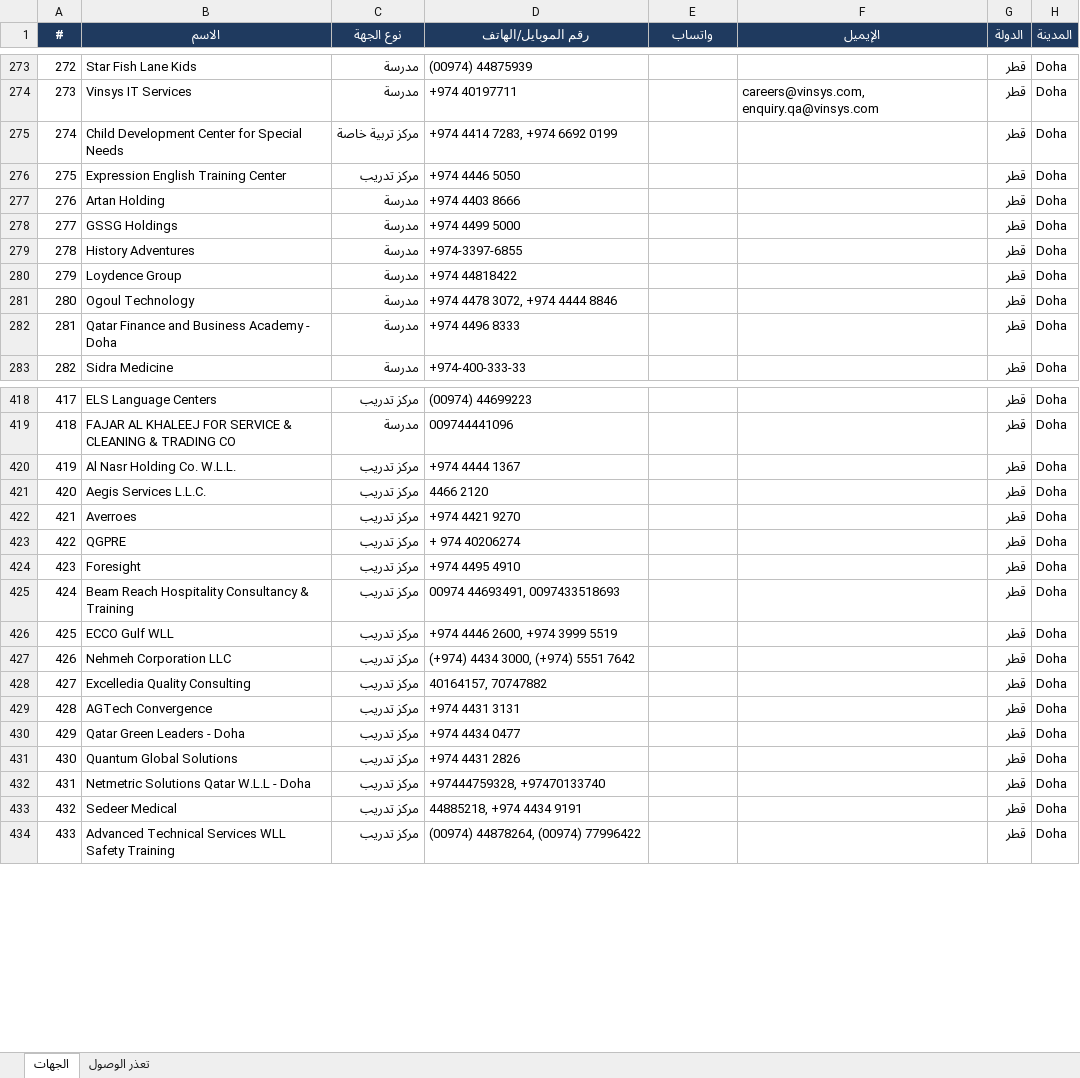
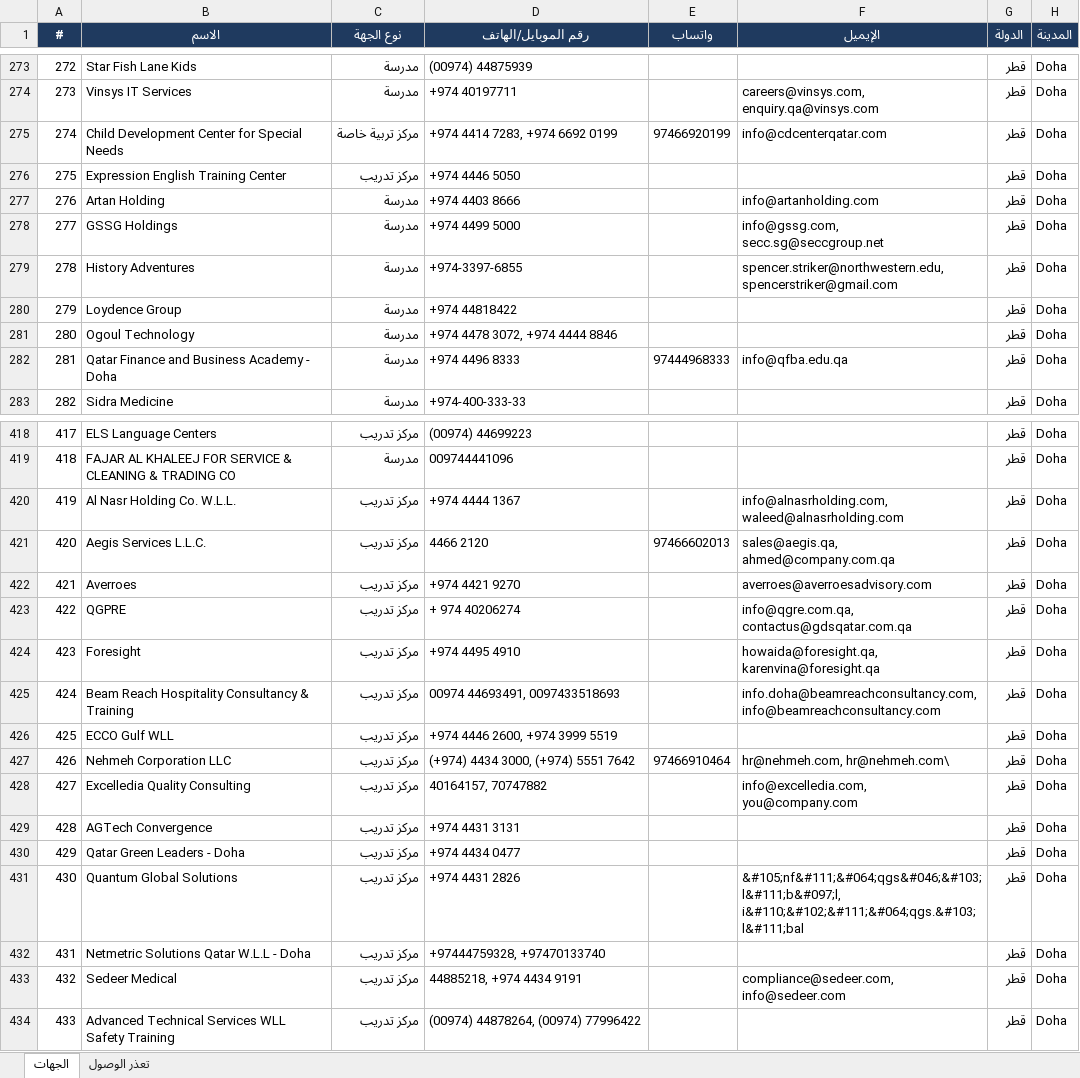
Before and after one commit to apptawfeer-blip/Job-application-11, an Excel workbook: output/targets/Targets_Qatar.xlsx, sheet الجهات, drawn as a sheet; only a part is shown, gaps mark what is left out; values as stored, in another font and other column widths than the file's, no borders; the diff covers the shown part only; the diff names each change by its address in the sheet, - before the commit and + after, or states it on an @@ line.

```diff
--- a/output/targets/Targets_Qatar.xlsx (sheet الجهات)
+++ b/output/targets/Targets_Qatar.xlsx (sheet الجهات)
-E275 (واتساب): (empty)
+E275 (واتساب): 97466920199
-F275 (الإيميل): (empty)
+F275 (الإيميل): info@cdcenterqatar.com
-F277 (الإيميل): (empty)
+F277 (الإيميل): info@artanholding.com
-F278 (الإيميل): (empty)
+F278 (الإيميل): info@gssg.com, secc.sg@seccgroup.net
-F279 (الإيميل): (empty)
+F279 (الإيميل): spencer.striker@northwestern.edu, spencerstriker@gmail.com
-E282 (واتساب): (empty)
+E282 (واتساب): 97444968333
-F282 (الإيميل): (empty)
+F282 (الإيميل): info@qfba.edu.qa
-F420 (الإيميل): (empty)
+F420 (الإيميل): info@alnasrholding.com, waleed@alnasrholding.com
-E421 (واتساب): (empty)
+E421 (واتساب): 97466602013
-F421 (الإيميل): (empty)
+F421 (الإيميل): sales@aegis.qa, ahmed@company.com.qa
-F422 (الإيميل): (empty)
+F422 (الإيميل): averroes@averroesadvisory.com
-F423 (الإيميل): (empty)
+F423 (الإيميل): info@qgre.com.qa, contactus@gdsqatar.com.qa
-F424 (الإيميل): (empty)
+F424 (الإيميل): howaida@foresight.qa, karenvina@foresight.qa
-F425 (الإيميل): (empty)
+F425 (الإيميل): info.doha@beamreachconsultancy.com, info@beamreachconsultancy.com
-E427 (واتساب): (empty)
+E427 (واتساب): 97466910464
-F427 (الإيميل): (empty)
+F427 (الإيميل): hr@nehmeh.com, hr@nehmeh.com\
-F428 (الإيميل): (empty)
+F428 (الإيميل): info@excelledia.com, you@company.com
-F431 (الإيميل): (empty)
+F431 (الإيميل): &#105;nf&#111;&#064;qgs&#046;&#103;l&#111;b&#097;l, i&#110;&#102;&#111;&#064;qgs.&#103;l&#111;bal
-F433 (الإيميل): (empty)
+F433 (الإيميل): compliance@sedeer.com, info@sedeer.com
```
Also changed, not shown: 60 edited cells elsewhere in this sheet.
